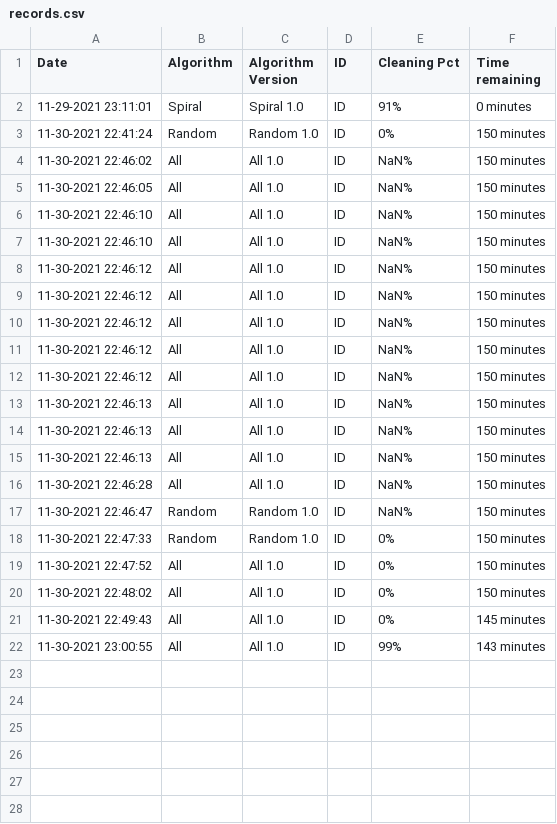
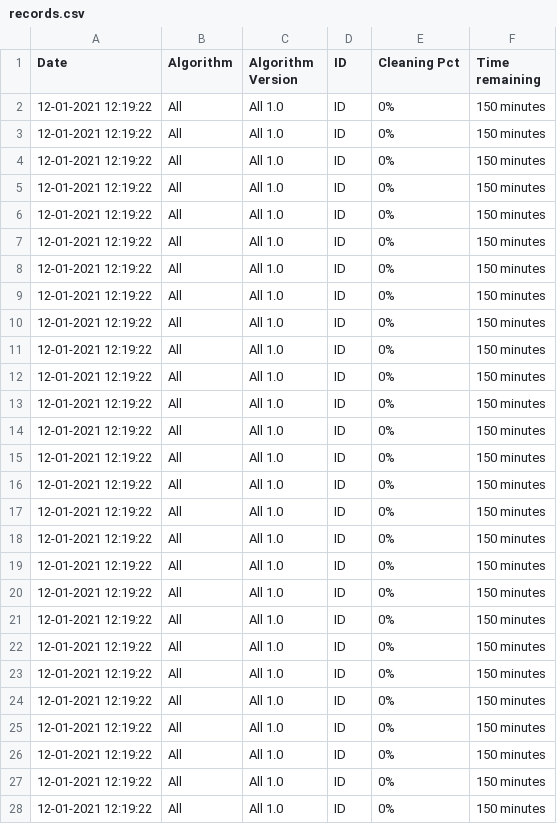
Before and after one commit to abm0028/RoVac, a CSV file: Assets/Resources/records.csv, drawn as a sheet; only a part is shown; the diff covers the shown part only.

Commit message:
added a bunch of stuff from google sheets

```diff
--- a/Assets/Resources/records.csv
+++ b/Assets/Resources/records.csv
@@ -1,22 +1,28 @@
 Date, Algorithm, Algorithm Version, ID, Cleaning Pct, Time remaining
-11-29-2021 23:11:01, Spiral, Spiral 1.0,ID, 91%, 0 minutes
-11-30-2021 22:41:24, Random, Random 1.0,ID, 0%, 150 minutes
-11-30-2021 22:46:02, All, All 1.0,ID, NaN%, 150 minutes
-11-30-2021 22:46:05, All, All 1.0,ID, NaN%, 150 minutes
-11-30-2021 22:46:10, All, All 1.0,ID, NaN%, 150 minutes
-11-30-2021 22:46:10, All, All 1.0,ID, NaN%, 150 minutes
-11-30-2021 22:46:12, All, All 1.0,ID, NaN%, 150 minutes
-11-30-2021 22:46:12, All, All 1.0,ID, NaN%, 150 minutes
-11-30-2021 22:46:12, All, All 1.0,ID, NaN%, 150 minutes
-11-30-2021 22:46:12, All, All 1.0,ID, NaN%, 150 minutes
-11-30-2021 22:46:12, All, All 1.0,ID, NaN%, 150 minutes
-11-30-2021 22:46:13, All, All 1.0,ID, NaN%, 150 minutes
-11-30-2021 22:46:13, All, All 1.0,ID, NaN%, 150 minutes
-11-30-2021 22:46:13, All, All 1.0,ID, NaN%, 150 minutes
-11-30-2021 22:46:28, All, All 1.0,ID, NaN%, 150 minutes
-11-30-2021 22:46:47, Random, Random 1.0,ID, NaN%, 150 minutes
-11-30-2021 22:47:33, Random, Random 1.0,ID, 0%, 150 minutes
-11-30-2021 22:47:52, All, All 1.0,ID, 0%, 150 minutes
-11-30-2021 22:48:02, All, All 1.0,ID, 0%, 150 minutes
-11-30-2021 22:49:43, All, All 1.0,ID, 0%, 145 minutes
-11-30-2021 23:00:55, All, All 1.0,ID, 99%, 143 minutes
+12-01-2021 12:19:22, All, All 1.0,ID, 0%, 150 minutes
+12-01-2021 12:19:22, All, All 1.0,ID, 0%, 150 minutes
+12-01-2021 12:19:22, All, All 1.0,ID, 0%, 150 minutes
+12-01-2021 12:19:22, All, All 1.0,ID, 0%, 150 minutes
+12-01-2021 12:19:22, All, All 1.0,ID, 0%, 150 minutes
+12-01-2021 12:19:22, All, All 1.0,ID, 0%, 150 minutes
+12-01-2021 12:19:22, All, All 1.0,ID, 0%, 150 minutes
+12-01-2021 12:19:22, All, All 1.0,ID, 0%, 150 minutes
+12-01-2021 12:19:22, All, All 1.0,ID, 0%, 150 minutes
+12-01-2021 12:19:22, All, All 1.0,ID, 0%, 150 minutes
+12-01-2021 12:19:22, All, All 1.0,ID, 0%, 150 minutes
+12-01-2021 12:19:22, All, All 1.0,ID, 0%, 150 minutes
+12-01-2021 12:19:22, All, All 1.0,ID, 0%, 150 minutes
+12-01-2021 12:19:22, All, All 1.0,ID, 0%, 150 minutes
+12-01-2021 12:19:22, All, All 1.0,ID, 0%, 150 minutes
+12-01-2021 12:19:22, All, All 1.0,ID, 0%, 150 minutes
+12-01-2021 12:19:22, All, All 1.0,ID, 0%, 150 minutes
+12-01-2021 12:19:22, All, All 1.0,ID, 0%, 150 minutes
+12-01-2021 12:19:22, All, All 1.0,ID, 0%, 150 minutes
+12-01-2021 12:19:22, All, All 1.0,ID, 0%, 150 minutes
+12-01-2021 12:19:22, All, All 1.0,ID, 0%, 150 minutes
+12-01-2021 12:19:22, All, All 1.0,ID, 0%, 150 minutes
+12-01-2021 12:19:22, All, All 1.0,ID, 0%, 150 minutes
+12-01-2021 12:19:22, All, All 1.0,ID, 0%, 150 minutes
+12-01-2021 12:19:22, All, All 1.0,ID, 0%, 150 minutes
+12-01-2021 12:19:22, All, All 1.0,ID, 0%, 150 minutes
+12-01-2021 12:19:22, All, All 1.0,ID, 0%, 150 minutes
```
Also changed, not shown: 4 added rows elsewhere in this file, 17 other files.
